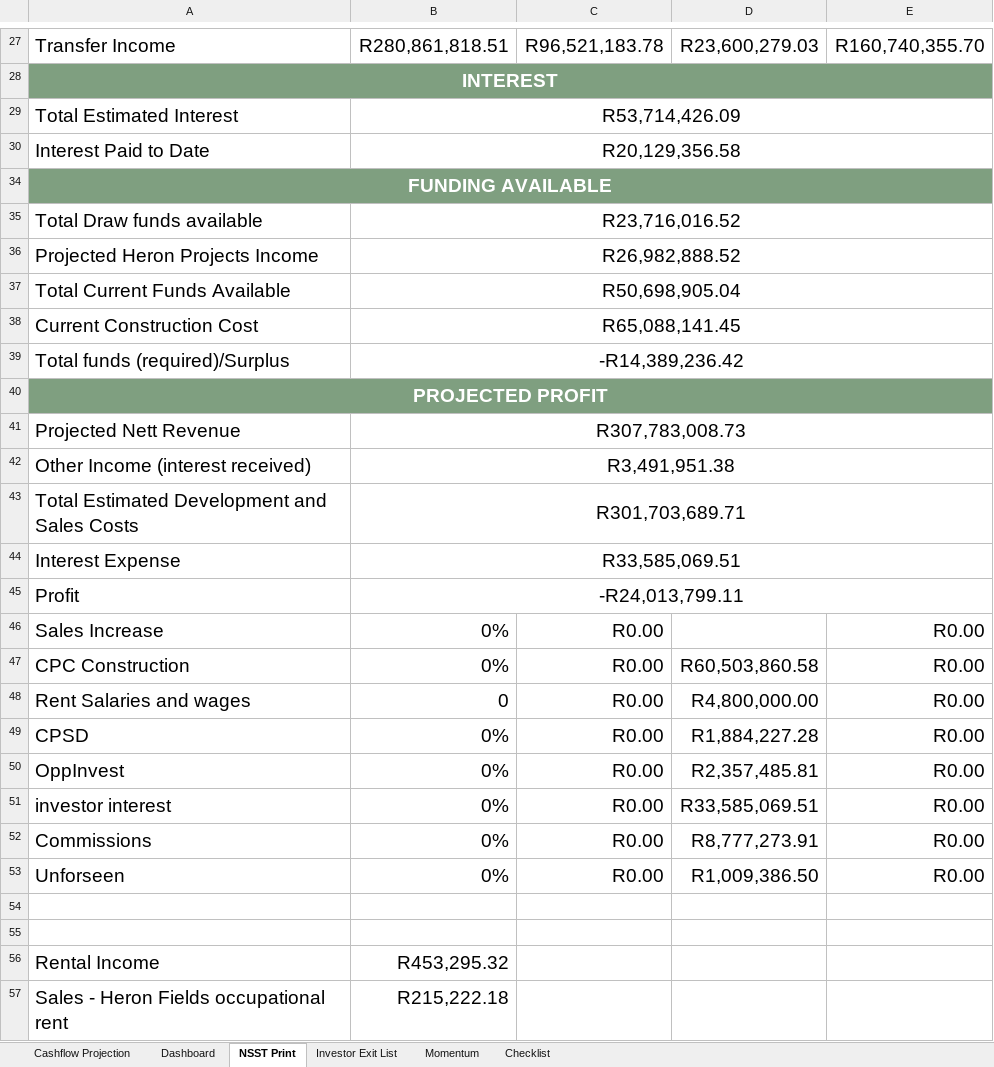
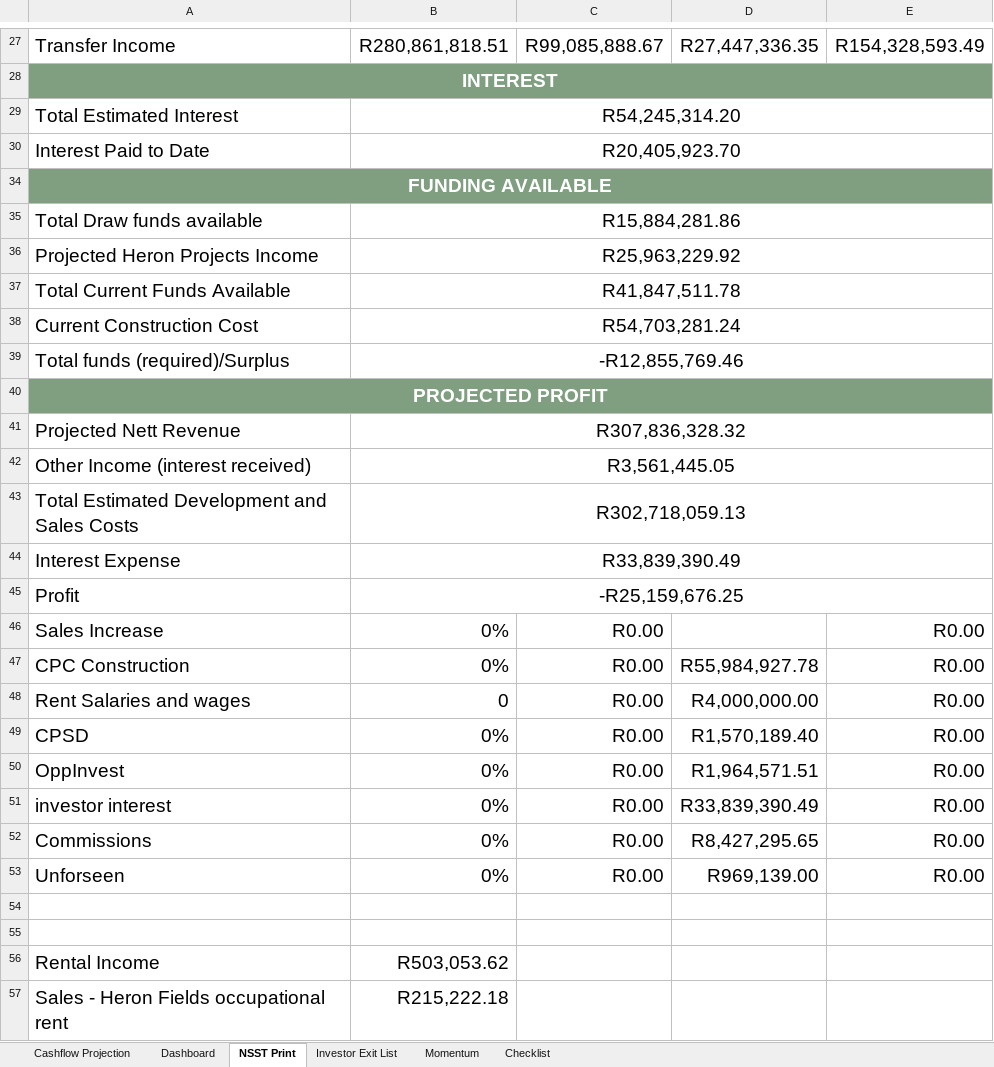
Before and after one commit to WayneBruton/fastapi-python, an Excel workbook: cashflow_p&l_files/cashflow_projectionAA.xlsx, sheet NSST Print, drawn as a sheet; only a part is shown, gaps mark what is left out; values as stored, in another font and other column widths than the file's, no borders; the diff covers the shown part only; the diff names each change by its address in the sheet, - before the commit and + after, or states it on an @@ line.

```diff
--- a/cashflow_p&l_files/cashflow_projectionAA.xlsx (sheet NSST Print)
+++ b/cashflow_p&l_files/cashflow_projectionAA.xlsx (sheet NSST Print)
-C27: R96,521,183.78
+C27: R99,085,888.67
-D27: R23,600,279.03
+D27: R27,447,336.35
-E27: R160,740,355.70
+E27: R154,328,593.49
-B29: R53,714,426.09
+B29: R54,245,314.20
-B30: R20,129,356.58
+B30: R20,405,923.70
-B35: R23,716,016.52
+B35: R15,884,281.86
-B36: R26,982,888.52
+B36: R25,963,229.92
-B37: R50,698,905.04
+B37: R41,847,511.78
-B38: R65,088,141.45
+B38: R54,703,281.24
-B39: -R14,389,236.42
+B39: -R12,855,769.46
-B41: R307,783,008.73
+B41: R307,836,328.32
-B42: R3,491,951.38
+B42: R3,561,445.05
-B43: R301,703,689.71
+B43: R302,718,059.13
-B44: R33,585,069.51
+B44: R33,839,390.49
-B45: -R24,013,799.11
+B45: -R25,159,676.25
-D47: R60,503,860.58
+D47: R55,984,927.78
-D48: R4,800,000.00
+D48: R4,000,000.00
-D49: R1,884,227.28
+D49: R1,570,189.40
-D50: R2,357,485.81
+D50: R1,964,571.51
-D51: R33,585,069.51
+D51: R33,839,390.49
-D52: R8,777,273.91
+D52: R8,427,295.65
-D53: R1,009,386.50
+D53: R969,139.00
-B56: R453,295.32
+B56: R503,053.62
```
Also changed, not shown: 38 edited cells elsewhere in this sheet, sheet Investor Exit List, sheet Cashflow Projection, sheet Checklist, sheet Momentum, sheet Dashboard, formulas that keep their value, hidden cells, cashflow_p&l_files/cashflow_projection.xlsx, 10 other files.
